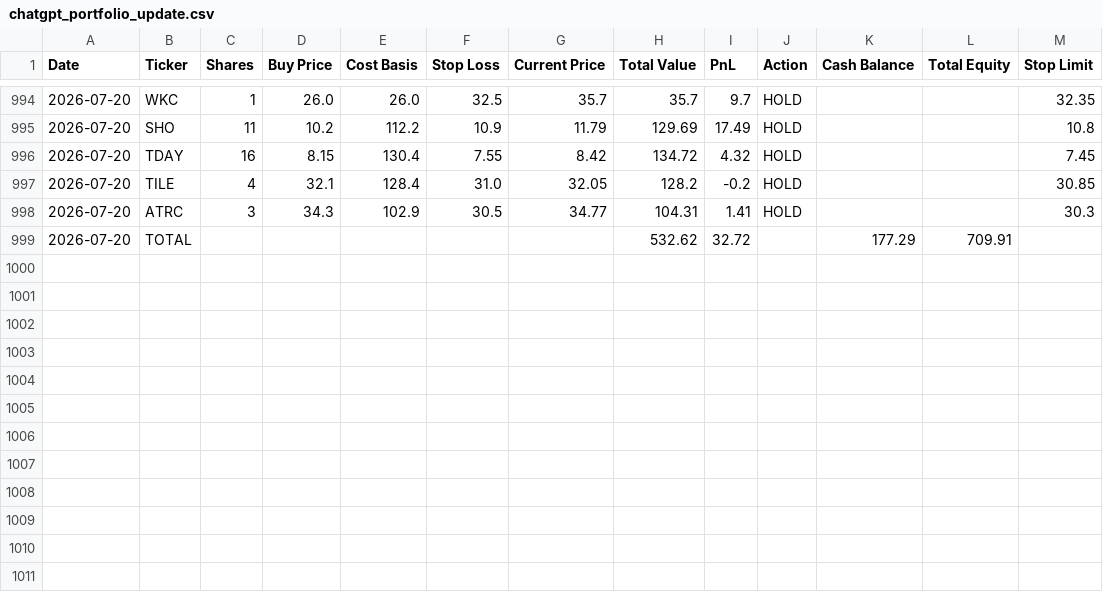
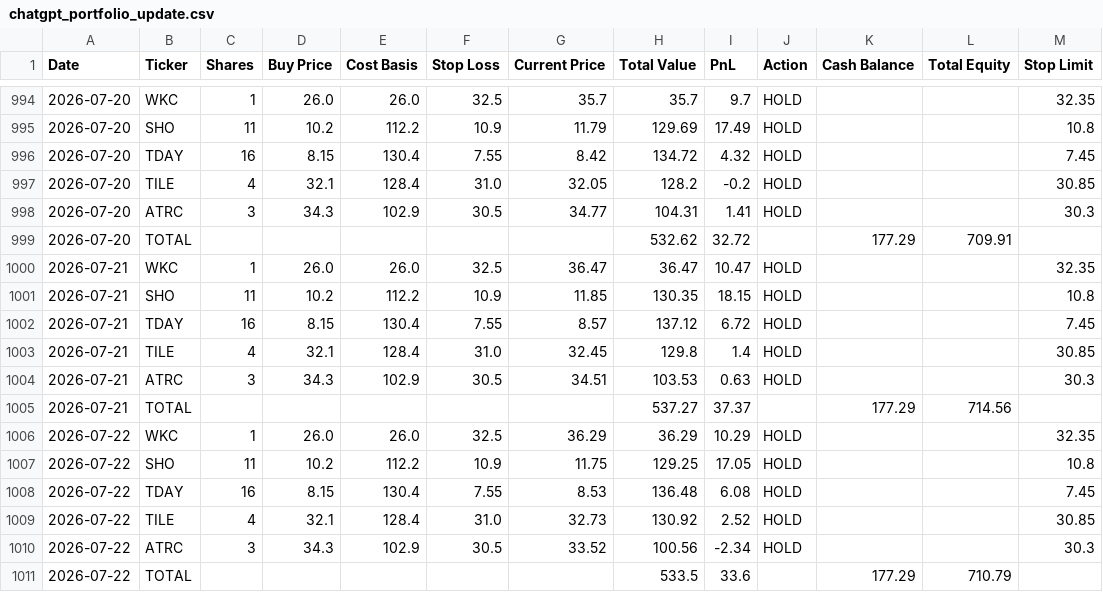
Before and after one commit to ibrovail/learnpython, a CSV file: Micro-Cap-Experiment-Updated/Start Your Own/chatgpt_portfolio_update.csv, drawn as a sheet; only a part is shown, gaps mark what is left out.

```diff
--- a/Micro-Cap-Experiment-Updated/Start Your Own/chatgpt_portfolio_update.csv
+++ b/Micro-Cap-Experiment-Updated/Start Your Own/chatgpt_portfolio_update.csv
@@ -999 +999,13 @@ Date,Ticker,Shares,Buy Price,Cost Basis,Stop Loss,Current Price,Total Value,PnL,
 2026-07-20,TOTAL,,,,,,532.62,32.72,,177.29,709.91,
+2026-07-21,WKC,1,26.0,26.0,32.5,36.47,36.47,10.47,HOLD,,,32.35
+2026-07-21,SHO,11,10.2,112.2,10.9,11.85,130.35,18.15,HOLD,,,10.8
+2026-07-21,TDAY,16,8.15,130.4,7.55,8.57,137.12,6.72,HOLD,,,7.45
+2026-07-21,TILE,4,32.1,128.4,31.0,32.45,129.8,1.4,HOLD,,,30.85
+2026-07-21,ATRC,3,34.3,102.9,30.5,34.51,103.53,0.63,HOLD,,,30.3
+2026-07-21,TOTAL,,,,,,537.27,37.37,,177.29,714.56,
+2026-07-22,WKC,1,26.0,26.0,32.5,36.29,36.29,10.29,HOLD,,,32.35
+2026-07-22,SHO,11,10.2,112.2,10.9,11.75,129.25,17.05,HOLD,,,10.8
+2026-07-22,TDAY,16,8.15,130.4,7.55,8.53,136.48,6.08,HOLD,,,7.45
+2026-07-22,TILE,4,32.1,128.4,31.0,32.73,130.92,2.52,HOLD,,,30.85
+2026-07-22,ATRC,3,34.3,102.9,30.5,33.52,100.56,-2.34,HOLD,,,30.3
+2026-07-22,TOTAL,,,,,,533.5,33.6,,177.29,710.79,
```
